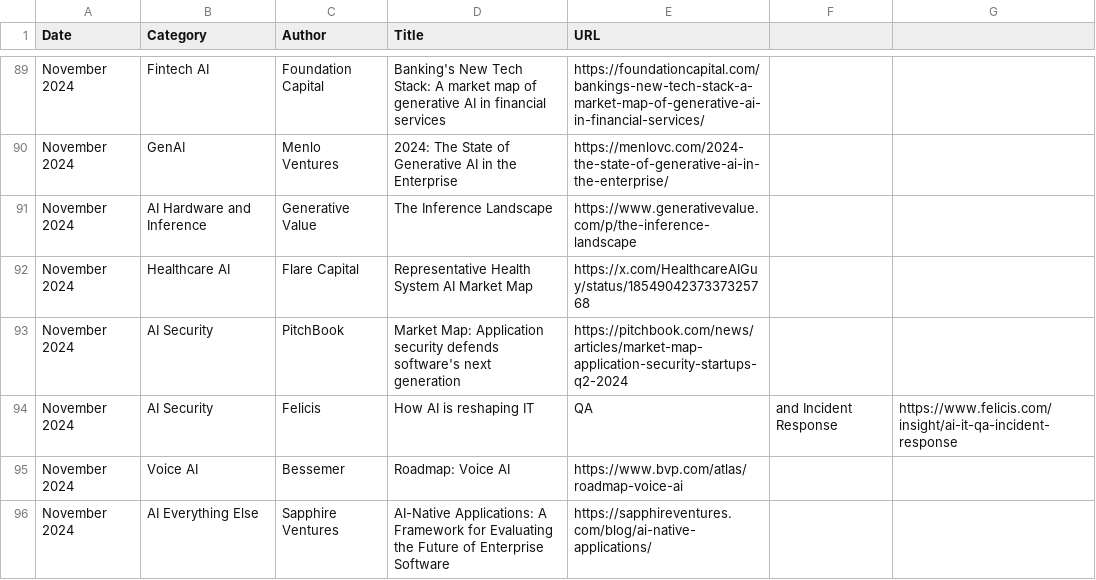
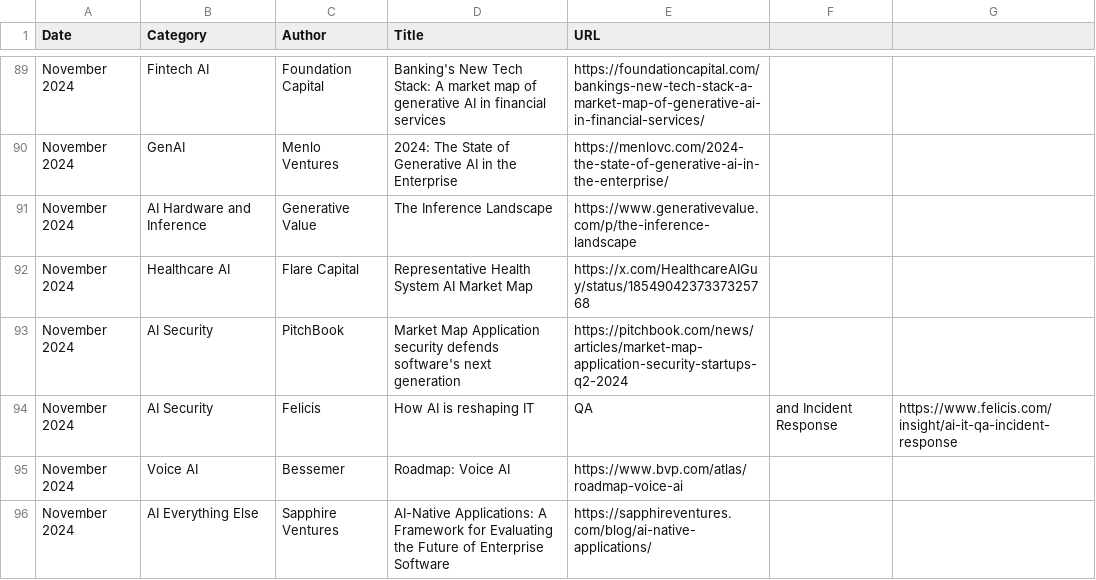
Before and after one commit to joylarkin/Awesome-AI-Market-Maps, a CSV file: ai_market_maps.csv, drawn as a sheet; only a part is shown, gaps mark what is left out.

Commit message:
Update ai_market_maps.csv
93

```diff
--- a/ai_market_maps.csv
+++ b/ai_market_maps.csv
@@ -92,3 +92,3 @@ November 2024,AI Hardware and Inference,Generative Value,The Inference Landscape
 November 2024,Healthcare AI,Flare Capital,Representative Health System AI Market Map,https://x.com/HealthcareAIGuy/status/1854904237337325768
-November 2024,AI Security,PitchBook,Market Map: Application security defends software's next generation,https://pitchbook.com/news/articles/market-map-application-security-startups-q2-2024
+November 2024,AI Security,PitchBook,Market Map Application security defends software's next generation,https://pitchbook.com/news/articles/market-map-application-security-startups-q2-2024
 November 2024,AI Security,Felicis,How AI is reshaping IT, QA, and Incident Response,https://www.felicis.com/insight/ai-it-qa-incident-response
```
